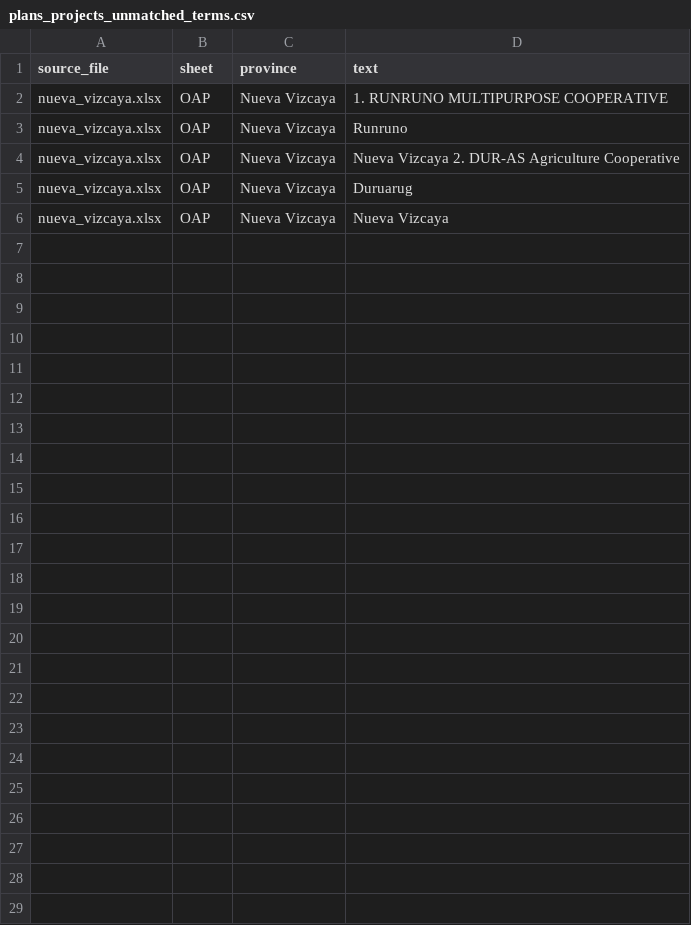
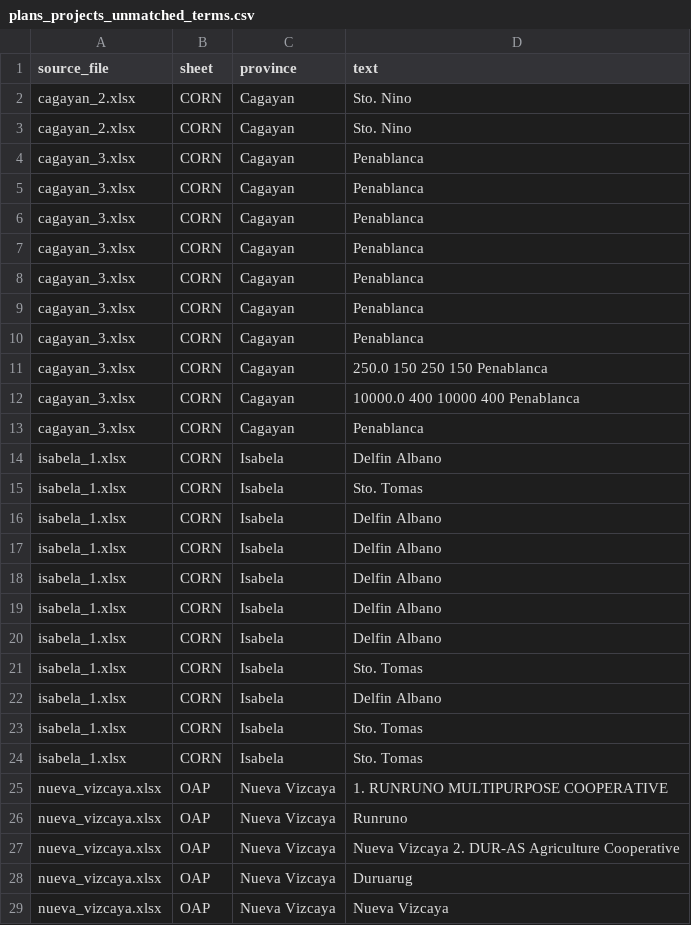
Before and after one commit to jonazonjeff/cagvalagrithematicmaps, a CSV file: data/plans_projects_unmatched_terms.csv, drawn as a sheet.

```diff
--- a/data/plans_projects_unmatched_terms.csv
+++ b/data/plans_projects_unmatched_terms.csv
@@ -1,2 +1,25 @@
 source_file,sheet,province,text
+cagayan_2.xlsx,CORN,Cagayan,Sto. Nino
+cagayan_2.xlsx,CORN,Cagayan,Sto. Nino
+cagayan_3.xlsx,CORN,Cagayan,Penablanca
+cagayan_3.xlsx,CORN,Cagayan,Penablanca
+cagayan_3.xlsx,CORN,Cagayan,Penablanca
+cagayan_3.xlsx,CORN,Cagayan,Penablanca
+cagayan_3.xlsx,CORN,Cagayan,Penablanca
+cagayan_3.xlsx,CORN,Cagayan,Penablanca
+cagayan_3.xlsx,CORN,Cagayan,Penablanca
+cagayan_3.xlsx,CORN,Cagayan,250.0 150 250 150 Penablanca
+cagayan_3.xlsx,CORN,Cagayan,10000.0 400 10000 400 Penablanca
+cagayan_3.xlsx,CORN,Cagayan,Penablanca
+isabela_1.xlsx,CORN,Isabela,Delfin Albano
+isabela_1.xlsx,CORN,Isabela,Sto. Tomas
+isabela_1.xlsx,CORN,Isabela,Delfin Albano
+isabela_1.xlsx,CORN,Isabela,Delfin Albano
+isabela_1.xlsx,CORN,Isabela,Delfin Albano
+isabela_1.xlsx,CORN,Isabela,Delfin Albano
+isabela_1.xlsx,CORN,Isabela,Delfin Albano
+isabela_1.xlsx,CORN,Isabela,Sto. Tomas
+isabela_1.xlsx,CORN,Isabela,Delfin Albano
+isabela_1.xlsx,CORN,Isabela,Sto. Tomas
+isabela_1.xlsx,CORN,Isabela,Sto. Tomas
 nueva_vizcaya.xlsx,OAP,Nueva Vizcaya,1. RUNRUNO MULTIPURPOSE COOPERATIVE
```
Also changed, not shown: data/plans_projects_2025_2027.csv, 25 other files.
